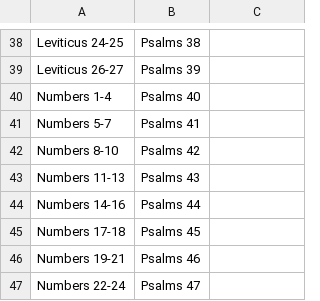
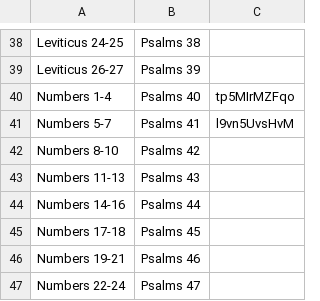
Before and after one commit to leighmcculloch/readprayrepeat.com, a CSV file: data/data.csv, drawn as a sheet; only a part is shown, gaps mark what is left out.

Commit message:
Updated data.csv, with videos for Numbers.

```diff
--- a/data/data.csv
+++ b/data/data.csv
@@ -39,4 +39,4 @@ Leviticus 24-25, Psalms  38,
 Leviticus 26-27, Psalms  39,
-Numbers    1-4 , Psalms  40,
-Numbers    5-7 , Psalms  41,
+Numbers    1-4 , Psalms  40, tp5MIrMZFqo
+Numbers    5-7 , Psalms  41, l9vn5UvsHvM
 Numbers    8-10, Psalms  42,
```
